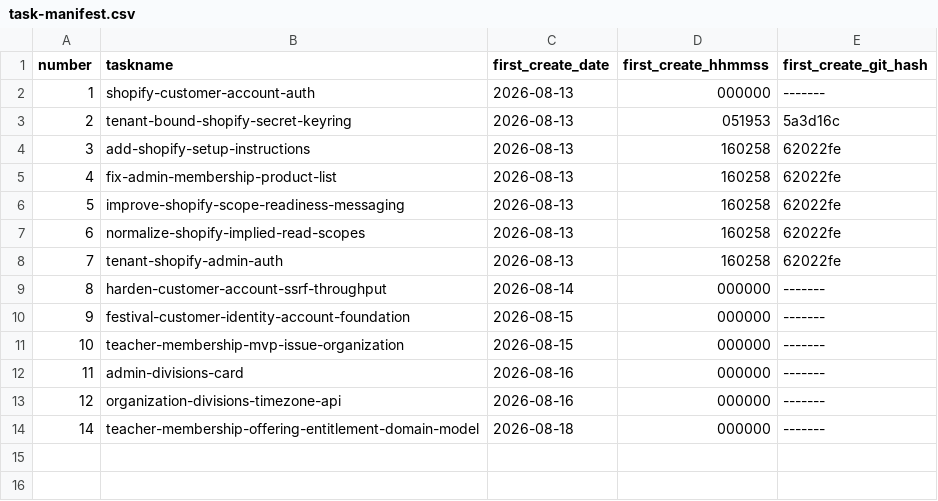
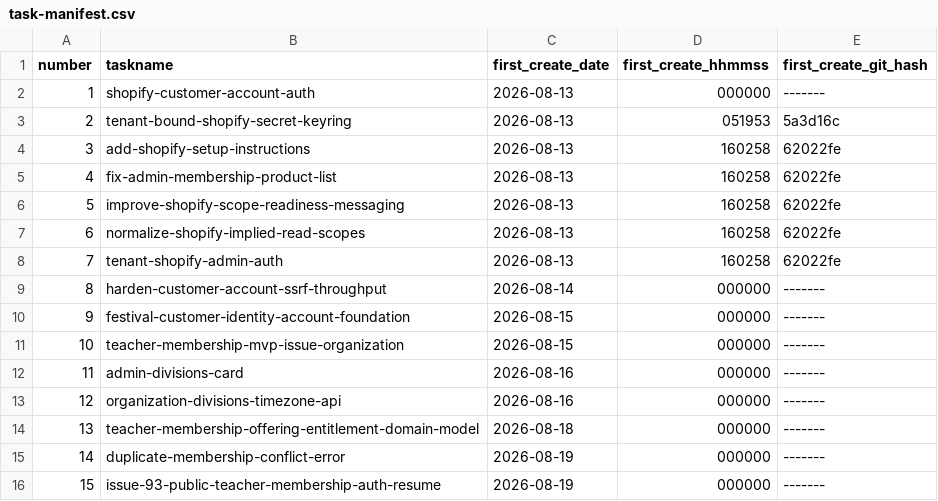
Before and after one commit to pafenorthwest/Festival, a CSV file: goals/task-manifest.csv, drawn as a sheet.

Commit message:
Public Teacher Listing Page and Shopify Purchase Path

```diff
--- a/goals/task-manifest.csv
+++ b/goals/task-manifest.csv
@@ -13,2 +13,4 @@ number,taskname,first_create_date,first_create_hhmmss,first_create_git_hash
 12,organization-divisions-timezone-api,2026-08-16,000000,-------
-14,teacher-membership-offering-entitlement-domain-model,2026-08-18,000000,-------
+13,teacher-membership-offering-entitlement-domain-model,2026-08-18,000000,-------
+14,duplicate-membership-conflict-error,2026-08-19,000000,-------
+15,issue-93-public-teacher-membership-auth-resume,2026-08-19,000000,-------
```
Also changed, not shown: 34 other files.
